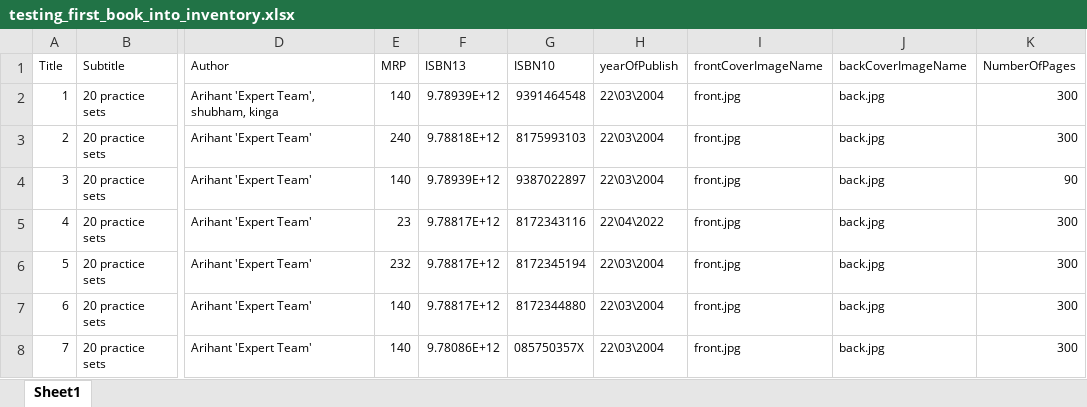
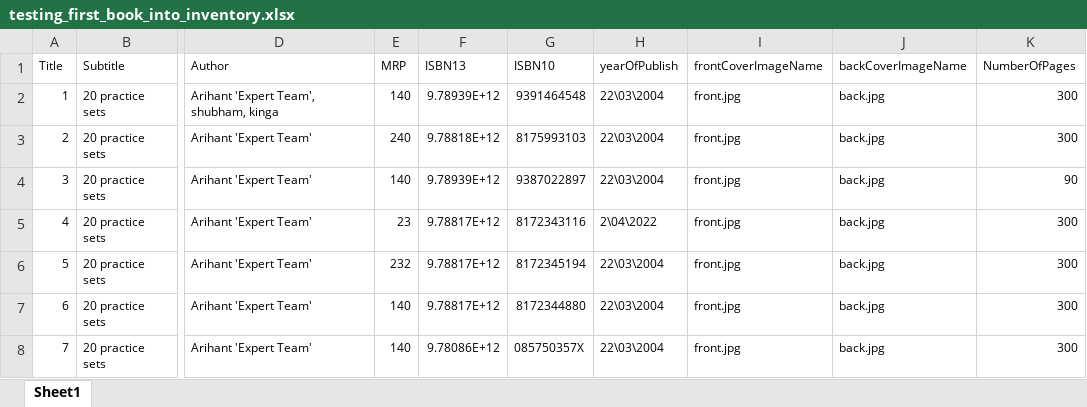
Before and after one commit to proTiwari/BookInventory, an Excel workbook: excel/testing_first_book_into_inventory.xlsx, sheet Sheet1, drawn as a sheet; only a part is shown, gaps mark what is left out; values as stored, in another font and other column widths than the file's, no borders; the diff names each change by its address in the sheet, - before the commit and + after, or states it on an @@ line.

```diff
--- a/excel/testing_first_book_into_inventory.xlsx (sheet Sheet1)
+++ b/excel/testing_first_book_into_inventory.xlsx (sheet Sheet1)
-H5 (yearOfPublish): 22\04\2022
+H5 (yearOfPublish): 2\04\2022
```
Also changed, not shown: 1 other file.
